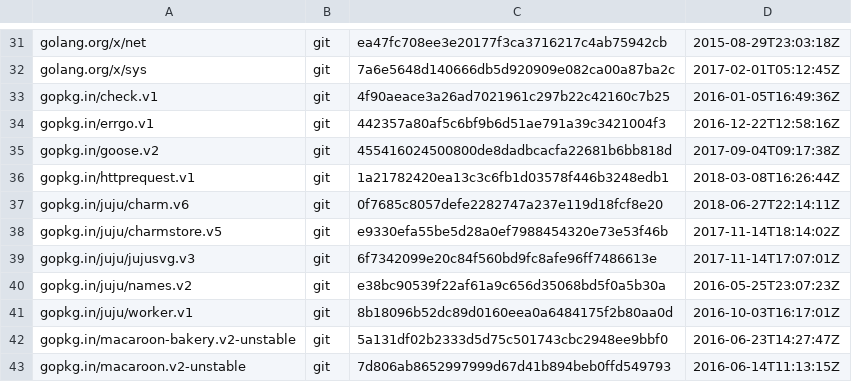
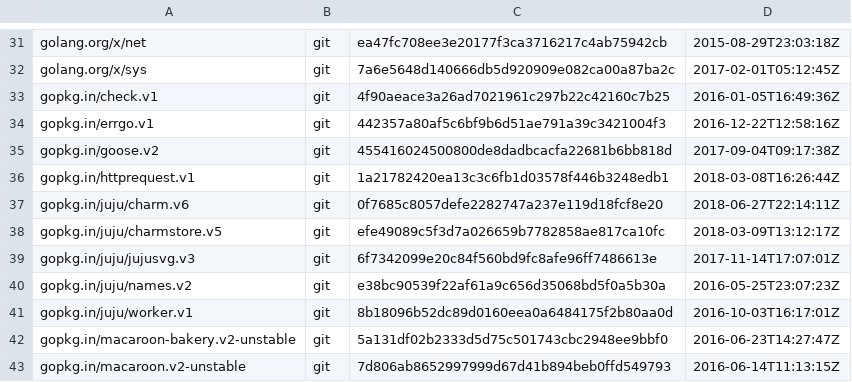
Before and after one commit to juju/charmrepo, a TSV file: dependencies.tsv, drawn as a sheet; only a part is shown, gaps mark what is left out.

Commit message:
reverted charmstore.v5 details

```diff
--- a/dependencies.tsv
+++ b/dependencies.tsv
@@ -37,3 +37,3 @@ gopkg.in/httprequest.v1	git	1a21782420ea13c3c6fb1d03578f446b3248edb1	2018-03-08T
 gopkg.in/juju/charm.v6	git	0f7685c8057defe2282747a237e119d18fcf8e20	2018-06-27T22:14:11Z
-gopkg.in/juju/charmstore.v5	git	e9330efa55be5d28a0ef7988454320e73e53f46b	2017-11-14T18:14:02Z
+gopkg.in/juju/charmstore.v5	git	efe49089c5f3d7a026659b7782858ae817ca10fc	2018-03-09T13:12:17Z
 gopkg.in/juju/jujusvg.v3	git	6f7342099e20c84f560bd9fc8afe96ff7486613e	2017-11-14T17:07:01Z
```
